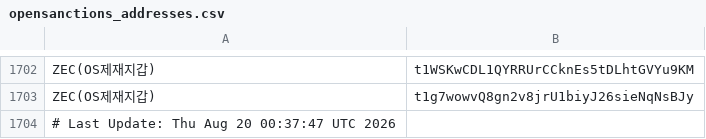
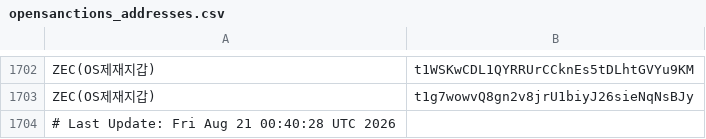
Before and after one commit to kuyongjin/blacklist-wallet-daily-check, a CSV file: opensanctions_addresses.csv, drawn as a sheet; only a part is shown, gaps mark what is left out.

```diff
--- a/opensanctions_addresses.csv
+++ b/opensanctions_addresses.csv
@@ -1703,2 +1703,2 @@ ZEC(OS제재지갑),t1WSKwCDL1QYRRUrCCknEs5tDLhtGVYu9KM
 ZEC(OS제재지갑),t1g7wowvQ8gn2v8jrU1biyJ26sieNqNsBJy
-# Last Update: Thu Aug 20 00:37:47 UTC 2026
+# Last Update: Fri Aug 21 00:40:28 UTC 2026
```
